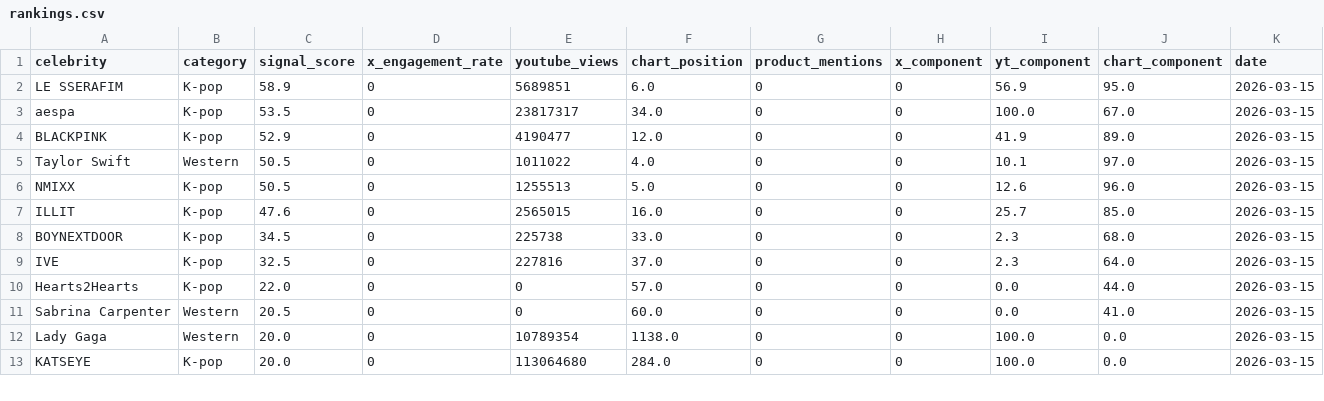
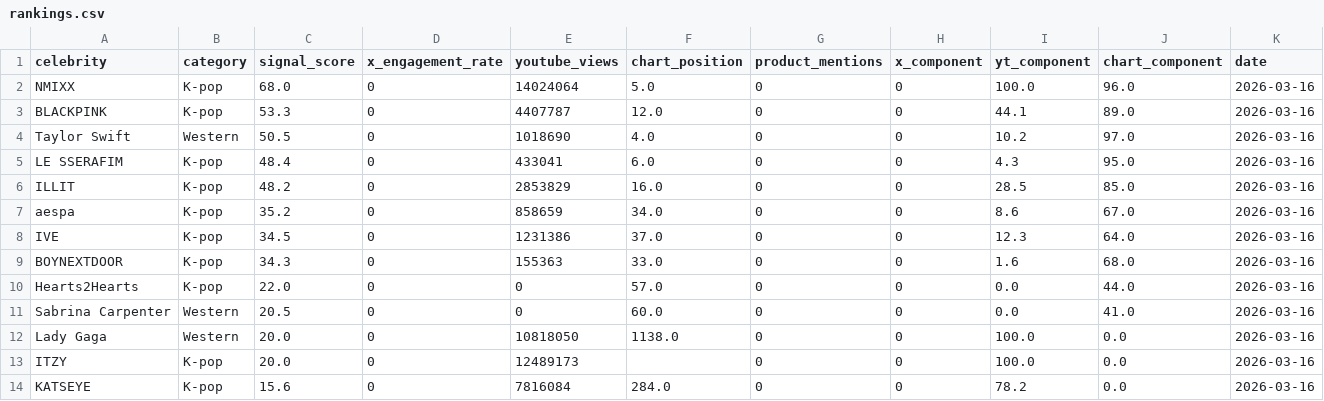
Before and after one commit to helloemzy/fandom-tracker, a CSV file: data/rankings.csv, drawn as a sheet; only a part is shown; the diff covers the shown part only.

```diff
--- a/data/rankings.csv
+++ b/data/rankings.csv
@@ -1,13 +1,14 @@
 celebrity,category,signal_score,x_engagement_rate,youtube_views,chart_position,product_mentions,x_component,yt_component,chart_component,date
-LE SSERAFIM,K-pop,58.9,0,5689851,6.0,0,0,56.9,95.0,2026-03-15
-aespa,K-pop,53.5,0,23817317,34.0,0,0,100.0,67.0,2026-03-15
-BLACKPINK,K-pop,52.9,0,4190477,12.0,0,0,41.9,89.0,2026-03-15
-Taylor Swift,Western,50.5,0,1011022,4.0,0,0,10.1,97.0,2026-03-15
-NMIXX,K-pop,50.5,0,1255513,5.0,0,0,12.6,96.0,2026-03-15
-ILLIT,K-pop,47.6,0,2565015,16.0,0,0,25.7,85.0,2026-03-15
-BOYNEXTDOOR,K-pop,34.5,0,225738,33.0,0,0,2.3,68.0,2026-03-15
-IVE,K-pop,32.5,0,227816,37.0,0,0,2.3,64.0,2026-03-15
-Hearts2Hearts,K-pop,22.0,0,0,57.0,0,0,0.0,44.0,2026-03-15
-Sabrina Carpenter,Western,20.5,0,0,60.0,0,0,0.0,41.0,2026-03-15
-Lady Gaga,Western,20.0,0,10789354,1138.0,0,0,100.0,0.0,2026-03-15
-KATSEYE,K-pop,20.0,0,113064680,284.0,0,0,100.0,0.0,2026-03-15
+NMIXX,K-pop,68.0,0,14024064,5.0,0,0,100.0,96.0,2026-03-16
+BLACKPINK,K-pop,53.3,0,4407787,12.0,0,0,44.1,89.0,2026-03-16
+Taylor Swift,Western,50.5,0,1018690,4.0,0,0,10.2,97.0,2026-03-16
+LE SSERAFIM,K-pop,48.4,0,433041,6.0,0,0,4.3,95.0,2026-03-16
+ILLIT,K-pop,48.2,0,2853829,16.0,0,0,28.5,85.0,2026-03-16
+aespa,K-pop,35.2,0,858659,34.0,0,0,8.6,67.0,2026-03-16
+IVE,K-pop,34.5,0,1231386,37.0,0,0,12.3,64.0,2026-03-16
+BOYNEXTDOOR,K-pop,34.3,0,155363,33.0,0,0,1.6,68.0,2026-03-16
+Hearts2Hearts,K-pop,22.0,0,0,57.0,0,0,0.0,44.0,2026-03-16
+Sabrina Carpenter,Western,20.5,0,0,60.0,0,0,0.0,41.0,2026-03-16
+Lady Gaga,Western,20.0,0,10818050,1138.0,0,0,100.0,0.0,2026-03-16
+ITZY,K-pop,20.0,0,12489173,,0,0,100.0,0.0,2026-03-16
+KATSEYE,K-pop,15.6,0,7816084,284.0,0,0,78.2,0.0,2026-03-16
```
Also changed, not shown: 2 added rows, 3 removed rows and 37 edited cells elsewhere in this file, data/youtube_data.csv.
